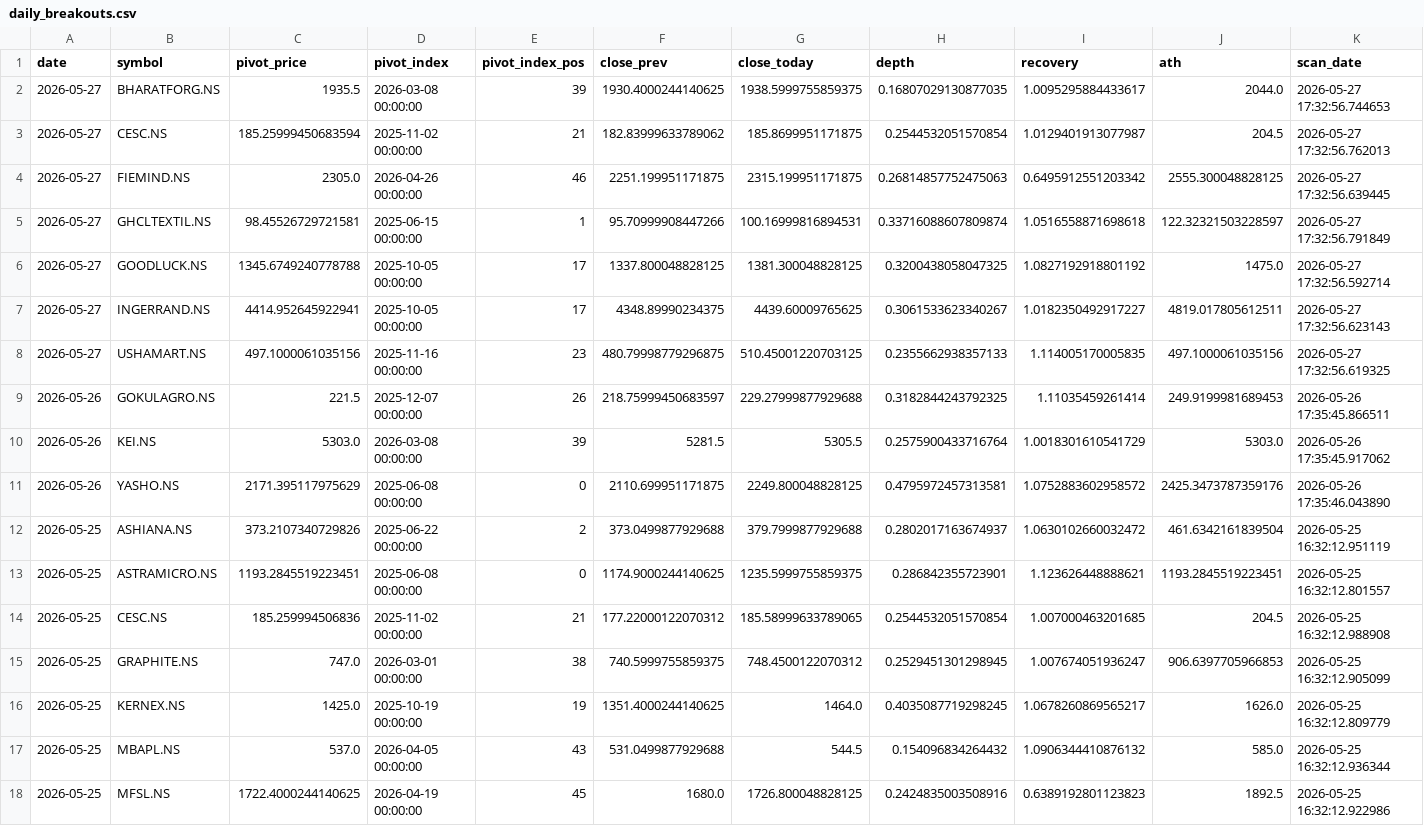
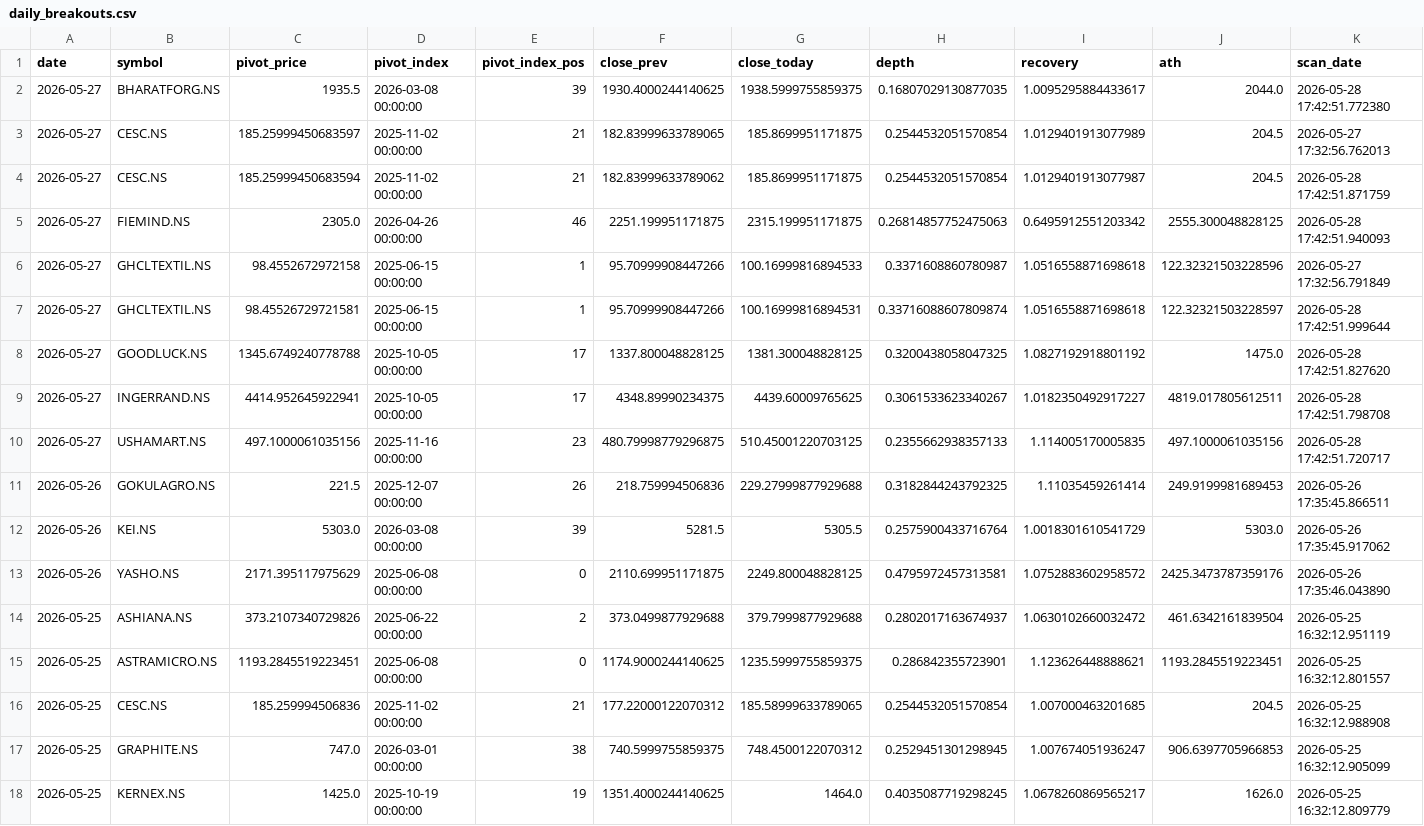
Before and after one commit to praveenyadav61/strategies, a CSV file: data/daily_breakouts.csv, drawn as a sheet; only a part is shown; the shorter side is filled out with more unchanged rows.

```diff
--- a/data/daily_breakouts.csv
+++ b/data/daily_breakouts.csv
@@ -1,10 +1,12 @@
 date,symbol,pivot_price,pivot_index,pivot_index_pos,close_prev,close_today,depth,recovery,ath,scan_date
-2026-05-27,BHARATFORG.NS,1935.5,2026-03-08 00:00:00,39,1930.4000244140625,1938.5999755859375,0.16807029130877035,1.0095295884433617,2044.0,2026-05-27 17:32:56.744653
-2026-05-27,CESC.NS,185.25999450683594,2025-11-02 00:00:00,21,182.83999633789062,185.8699951171875,0.2544532051570854,1.0129401913077987,204.5,2026-05-27 17:32:56.762013
-2026-05-27,FIEMIND.NS,2305.0,2026-04-26 00:00:00,46,2251.199951171875,2315.199951171875,0.26814857752475063,0.6495912551203342,2555.300048828125,2026-05-27 17:32:56.639445
-2026-05-27,GHCLTEXTIL.NS,98.45526729721581,2025-06-15 00:00:00,1,95.70999908447266,100.16999816894531,0.33716088607809874,1.0516558871698618,122.32321503228597,2026-05-27 17:32:56.791849
-2026-05-27,GOODLUCK.NS,1345.6749240778788,2025-10-05 00:00:00,17,1337.800048828125,1381.300048828125,0.3200438058047325,1.0827192918801192,1475.0,2026-05-27 17:32:56.592714
-2026-05-27,INGERRAND.NS,4414.952645922941,2025-10-05 00:00:00,17,4348.89990234375,4439.60009765625,0.3061533623340267,1.0182350492917227,4819.017805612511,2026-05-27 17:32:56.623143
-2026-05-27,USHAMART.NS,497.1000061035156,2025-11-16 00:00:00,23,480.79998779296875,510.45001220703125,0.2355662938357133,1.114005170005835,497.1000061035156,2026-05-27 17:32:56.619325
-2026-05-26,GOKULAGRO.NS,221.5,2025-12-07 00:00:00,26,218.75999450683597,229.27999877929688,0.3182844243792325,1.11035459261414,249.9199981689453,2026-05-26 17:35:45.866511
+2026-05-27,BHARATFORG.NS,1935.5,2026-03-08 00:00:00,39,1930.4000244140625,1938.5999755859375,0.16807029130877035,1.0095295884433617,2044.0,2026-05-28 17:42:51.772380
+2026-05-27,CESC.NS,185.25999450683597,2025-11-02 00:00:00,21,182.83999633789065,185.8699951171875,0.2544532051570854,1.0129401913077989,204.5,2026-05-27 17:32:56.762013
+2026-05-27,CESC.NS,185.25999450683594,2025-11-02 00:00:00,21,182.83999633789062,185.8699951171875,0.2544532051570854,1.0129401913077987,204.5,2026-05-28 17:42:51.871759
+2026-05-27,FIEMIND.NS,2305.0,2026-04-26 00:00:00,46,2251.199951171875,2315.199951171875,0.26814857752475063,0.6495912551203342,2555.300048828125,2026-05-28 17:42:51.940093
+2026-05-27,GHCLTEXTIL.NS,98.4552672972158,2025-06-15 00:00:00,1,95.70999908447266,100.16999816894533,0.3371608860780987,1.0516558871698618,122.32321503228596,2026-05-27 17:32:56.791849
+2026-05-27,GHCLTEXTIL.NS,98.45526729721581,2025-06-15 00:00:00,1,95.70999908447266,100.16999816894531,0.33716088607809874,1.0516558871698618,122.32321503228597,2026-05-28 17:42:51.999644
+2026-05-27,GOODLUCK.NS,1345.6749240778788,2025-10-05 00:00:00,17,1337.800048828125,1381.300048828125,0.3200438058047325,1.0827192918801192,1475.0,2026-05-28 17:42:51.827620
+2026-05-27,INGERRAND.NS,4414.952645922941,2025-10-05 00:00:00,17,4348.89990234375,4439.60009765625,0.3061533623340267,1.0182350492917227,4819.017805612511,2026-05-28 17:42:51.798708
+2026-05-27,USHAMART.NS,497.1000061035156,2025-11-16 00:00:00,23,480.79998779296875,510.45001220703125,0.2355662938357133,1.114005170005835,497.1000061035156,2026-05-28 17:42:51.720717
+2026-05-26,GOKULAGRO.NS,221.5,2025-12-07 00:00:00,26,218.759994506836,229.27999877929688,0.3182844243792325,1.11035459261414,249.9199981689453,2026-05-26 17:35:45.866511
 2026-05-26,KEI.NS,5303.0,2026-03-08 00:00:00,39,5281.5,5305.5,0.2575900433716764,1.0018301610541729,5303.0,2026-05-26 17:35:45.917062
```
